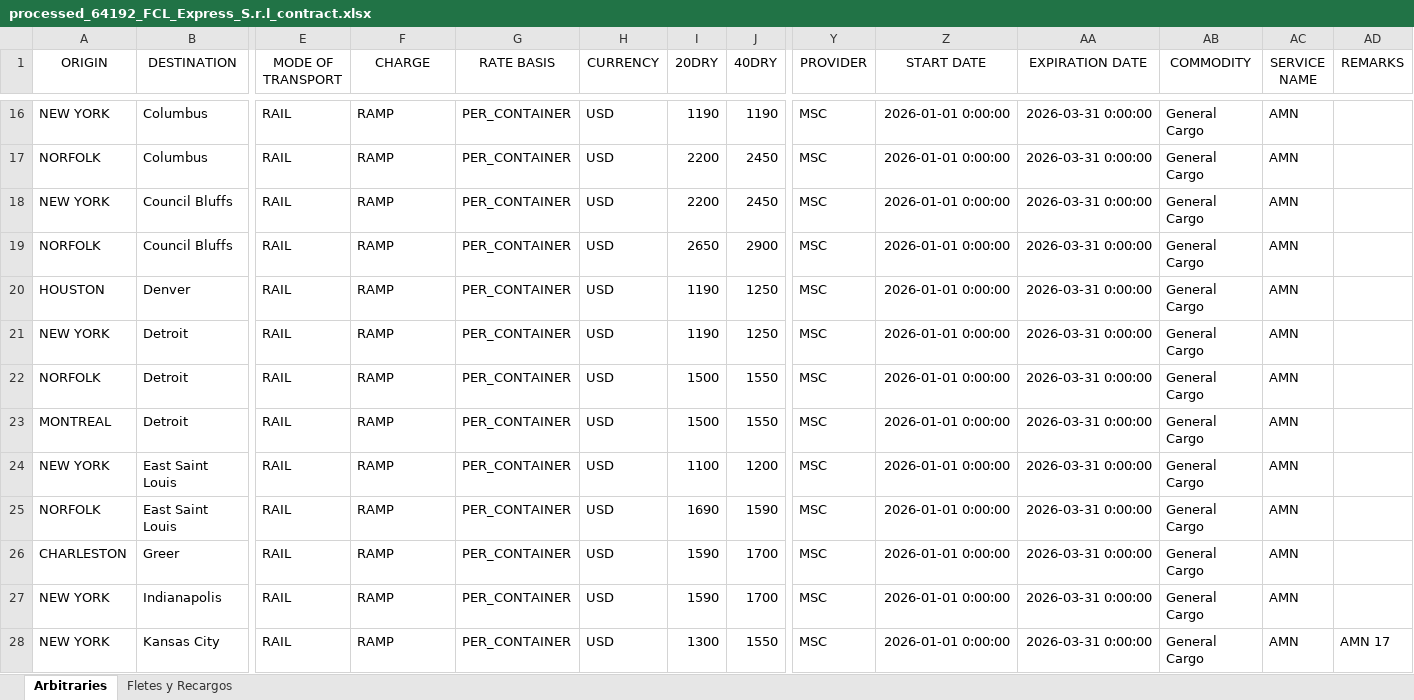
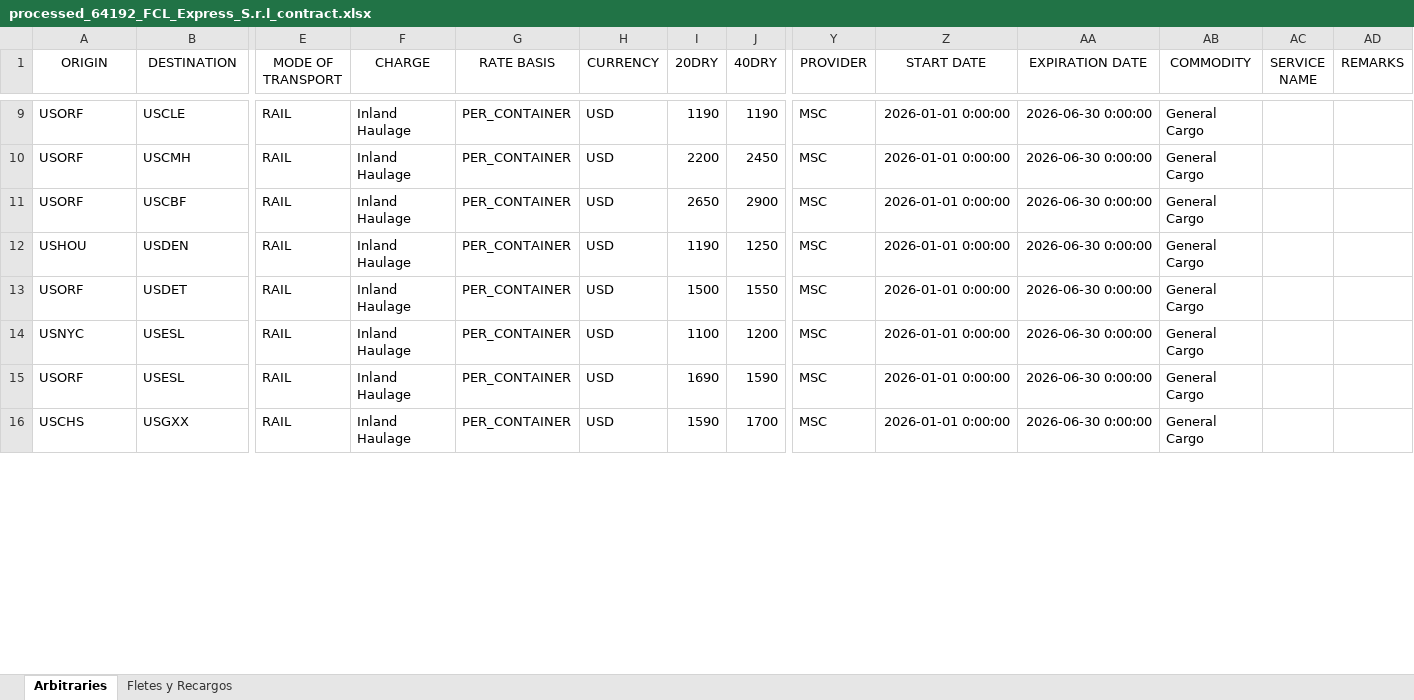
Before and after one commit to surenth-AI/CargoFive, an Excel workbook: uploads/processed_64192_FCL_Express_S.r.l_contract.xlsx, sheet Arbitraries, drawn as a sheet; only a part is shown, gaps mark what is left out; values as stored, in another font and other column widths than the file's, no borders; removed rows and columns are numbered as before the commit, all else as after; rows hold the shown columns only; the diff covers the shown part only; the diff names each change by its address in the sheet, - before the commit and + after, or states it on an @@ line.

```diff
--- a/uploads/processed_64192_FCL_Express_S.r.l_contract.xlsx (sheet Arbitraries)
+++ b/uploads/processed_64192_FCL_Express_S.r.l_contract.xlsx (sheet Arbitraries)
-A9 (ORIGIN): NEW YORK
+A9 (ORIGIN): USORF
-B9 (DESTINATION): Columbus
+B9 (DESTINATION): USCLE
-F9:F10 (CHARGE): RAMP
+F9:F10 (CHARGE): Inland Haulage
-AA9:AA10 (EXPIRATION DATE): 2026-03-31 0:00:00
+AA9:AA10 (EXPIRATION DATE): 2026-06-30 0:00:00
-AC9:AC10 (SERVICE NAME): AMN
+AC9:AC10 (SERVICE NAME): (empty)
-A10 (ORIGIN): NORFOLK
+A10 (ORIGIN): USORF
-B10 (DESTINATION): Columbus
+B10 (DESTINATION): USCMH
-row 18: NEW YORK | Council Bluffs | RAIL | RAMP | PER_CONTAINER | USD | 2200 | 2450 | MSC | 2026-01-01 0:00:00 | 2026-03-31 0:00:00 | General Cargo | AMN
-A11 (ORIGIN): NORFOLK
+A11 (ORIGIN): USORF
-B11 (DESTINATION): Council Bluffs
+B11 (DESTINATION): USCBF
-F11:F12 (CHARGE): RAMP
+F11:F12 (CHARGE): Inland Haulage
-AA11:AA12 (EXPIRATION DATE): 2026-03-31 0:00:00
+AA11:AA12 (EXPIRATION DATE): 2026-06-30 0:00:00
-AC11:AC12 (SERVICE NAME): AMN
+AC11:AC12 (SERVICE NAME): (empty)
-A12 (ORIGIN): HOUSTON
+A12 (ORIGIN): USHOU
-B12 (DESTINATION): Denver
+B12 (DESTINATION): USDEN
-row 21: NEW YORK | Detroit | RAIL | RAMP | PER_CONTAINER | USD | 1190 | 1250 | MSC | 2026-01-01 0:00:00 | 2026-03-31 0:00:00 | General Cargo | AMN
-A13 (ORIGIN): NORFOLK
+A13 (ORIGIN): USORF
-B13 (DESTINATION): Detroit
+B13 (DESTINATION): USDET
-F13 (CHARGE): RAMP
+F13 (CHARGE): Inland Haulage
-AA13 (EXPIRATION DATE): 2026-03-31 0:00:00
+AA13 (EXPIRATION DATE): 2026-06-30 0:00:00
-AC13 (SERVICE NAME): AMN
+AC13 (SERVICE NAME): (empty)
-row 23: MONTREAL | Detroit | RAIL | RAMP | PER_CONTAINER | USD | 1500 | 1550 | MSC | 2026-01-01 0:00:00 | 2026-03-31 0:00:00 | General Cargo | AMN
-A14 (ORIGIN): NEW YORK
+A14 (ORIGIN): USNYC
-B14:B15 (DESTINATION): East Saint Louis
+B14:B15 (DESTINATION): USESL
-F14:F16 (CHARGE): RAMP
+F14:F16 (CHARGE): Inland Haulage
-AA14:AA16 (EXPIRATION DATE): 2026-03-31 0:00:00
+AA14:AA16 (EXPIRATION DATE): 2026-06-30 0:00:00
-AC14:AC16 (SERVICE NAME): AMN
+AC14:AC16 (SERVICE NAME): (empty)
-A15 (ORIGIN): NORFOLK
+A15 (ORIGIN): USORF
-A16 (ORIGIN): CHARLESTON
+A16 (ORIGIN): USCHS
-B16 (DESTINATION): Greer
+B16 (DESTINATION): USGXX
-row 27: NEW YORK | Indianapolis | RAIL | RAMP | PER_CONTAINER | USD | 1590 | 1700 | MSC | 2026-01-01 0:00:00 | 2026-03-31 0:00:00 | General Cargo | AMN
-row 28: NEW YORK | Kansas City | RAIL | RAMP | PER_CONTAINER | USD | 1300 | 1550 | MSC | 2026-01-01 0:00:00 | 2026-03-31 0:00:00 | General Cargo | AMN | AMN 17
```
Also changed, not shown: 3 added rows, 21 removed rows and 280 edited cells elsewhere in this sheet, sheet Fletes y Recargos, hidden cells, 3 other files.
